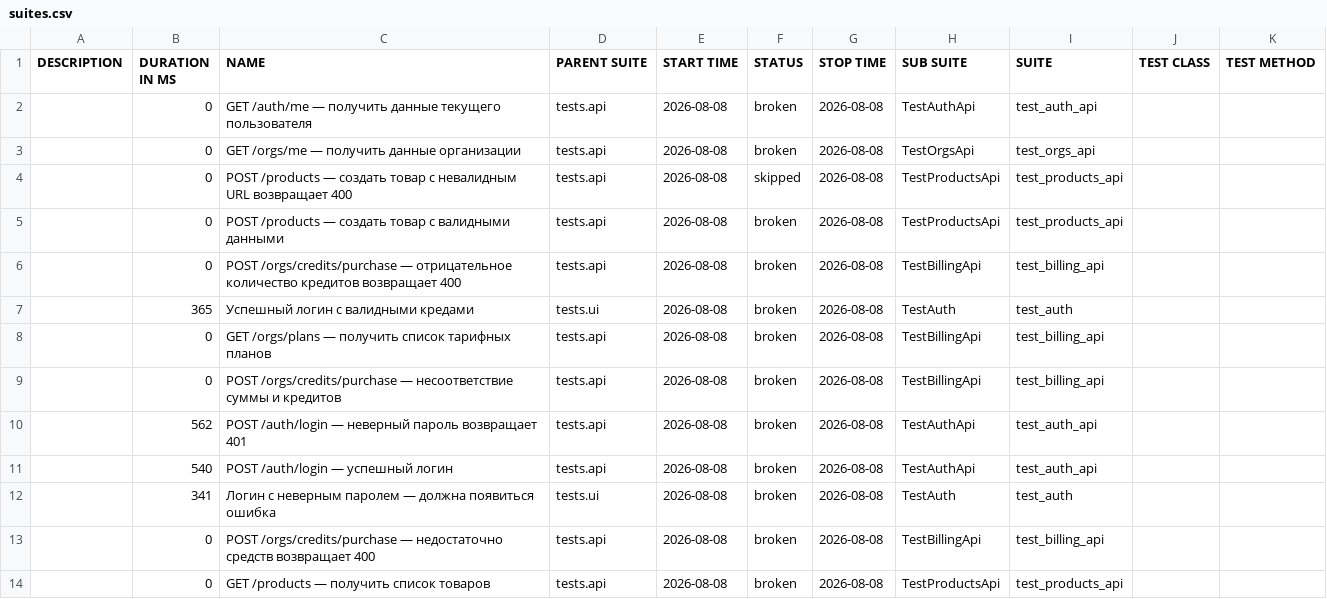
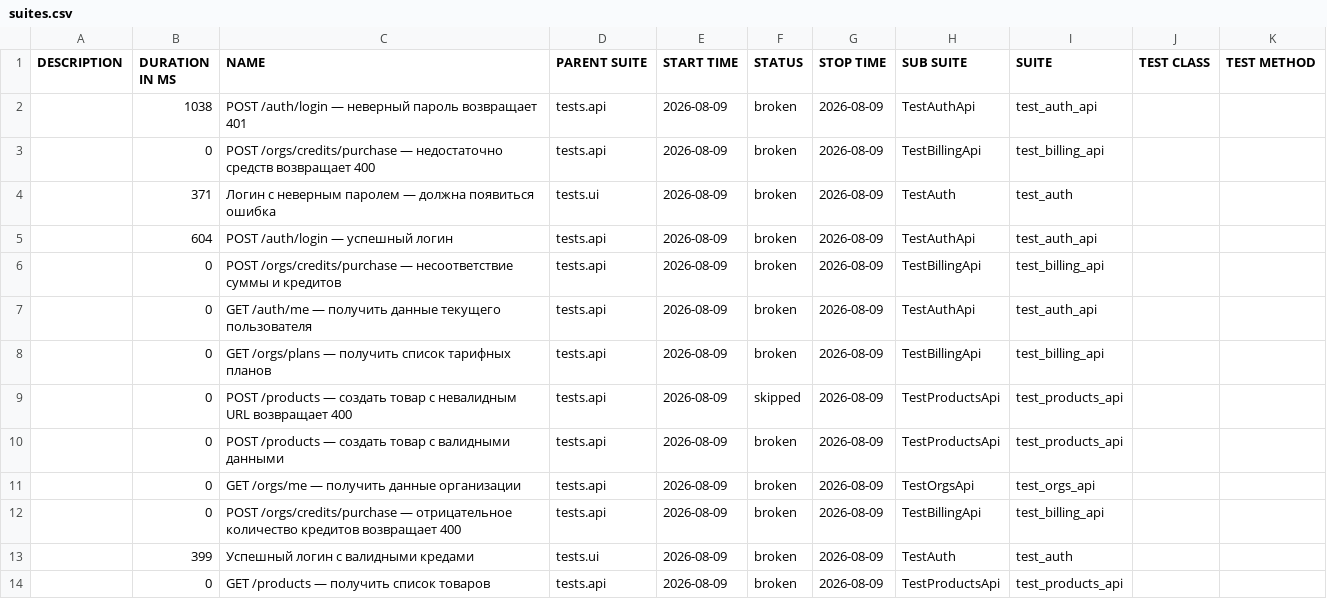
Before and after one commit to Sunaaa1/kartochki-tests, a CSV file: data/suites.csv, drawn as a sheet.

```diff
--- a/data/suites.csv
+++ b/data/suites.csv
@@ -1,14 +1,14 @@
 "DESCRIPTION","DURATION IN MS","NAME","PARENT SUITE","START TIME","STATUS","STOP TIME","SUB SUITE","SUITE","TEST CLASS","TEST METHOD"
-"","0","GET /auth/me — получить данные текущего пользователя","tests.api","2026-08-08","broken","2026-08-08","TestAuthApi","test_auth_api","",""
-"","0","GET /orgs/me — получить данные организации","tests.api","2026-08-08","broken","2026-08-08","TestOrgsApi","test_orgs_api","",""
-"","0","POST /products — создать товар с невалидным URL возвращает 400","tests.api","2026-08-08","skipped","2026-08-08","TestProductsApi","test_products_api","",""
-"","0","POST /products — создать товар с валидными данными","tests.api","2026-08-08","broken","2026-08-08","TestProductsApi","test_products_api","",""
-"","0","POST /orgs/credits/purchase — отрицательное количество кредитов возвращает 400","tests.api","2026-08-08","broken","2026-08-08","TestBillingApi","test_billing_api","",""
-"","365","Успешный логин с валидными кредами","tests.ui","2026-08-08","broken","2026-08-08","TestAuth","test_auth","",""
-"","0","GET /orgs/plans — получить список тарифных планов","tests.api","2026-08-08","broken","2026-08-08","TestBillingApi","test_billing_api","",""
-"","0","POST /orgs/credits/purchase — несоответствие суммы и кредитов","tests.api","2026-08-08","broken","2026-08-08","TestBillingApi","test_billing_api","",""
-"","562","POST /auth/login — неверный пароль возвращает 401","tests.api","2026-08-08","broken","2026-08-08","TestAuthApi","test_auth_api","",""
-"","540","POST /auth/login — успешный логин","tests.api","2026-08-08","broken","2026-08-08","TestAuthApi","test_auth_api","",""
-"","341","Логин с неверным паролем — должна появиться ошибка","tests.ui","2026-08-08","broken","2026-08-08","TestAuth","test_auth","",""
-"","0","POST /orgs/credits/purchase — недостаточно средств возвращает 400","tests.api","2026-08-08","broken","2026-08-08","TestBillingApi","test_billing_api","",""
-"","0","GET /products — получить список товаров","tests.api","2026-08-08","broken","2026-08-08","TestProductsApi","test_products_api","",""
+"","1038","POST /auth/login — неверный пароль возвращает 401","tests.api","2026-08-09","broken","2026-08-09","TestAuthApi","test_auth_api","",""
+"","0","POST /orgs/credits/purchase — недостаточно средств возвращает 400","tests.api","2026-08-09","broken","2026-08-09","TestBillingApi","test_billing_api","",""
+"","371","Логин с неверным паролем — должна появиться ошибка","tests.ui","2026-08-09","broken","2026-08-09","TestAuth","test_auth","",""
+"","604","POST /auth/login — успешный логин","tests.api","2026-08-09","broken","2026-08-09","TestAuthApi","test_auth_api","",""
+"","0","POST /orgs/credits/purchase — несоответствие суммы и кредитов","tests.api","2026-08-09","broken","2026-08-09","TestBillingApi","test_billing_api","",""
+"","0","GET /auth/me — получить данные текущего пользователя","tests.api","2026-08-09","broken","2026-08-09","TestAuthApi","test_auth_api","",""
+"","0","GET /orgs/plans — получить список тарифных планов","tests.api","2026-08-09","broken","2026-08-09","TestBillingApi","test_billing_api","",""
+"","0","POST /products — создать товар с невалидным URL возвращает 400","tests.api","2026-08-09","skipped","2026-08-09","TestProductsApi","test_products_api","",""
+"","0","POST /products — создать товар с валидными данными","tests.api","2026-08-09","broken","2026-08-09","TestProductsApi","test_products_api","",""
+"","0","GET /orgs/me — получить данные организации","tests.api","2026-08-09","broken","2026-08-09","TestOrgsApi","test_orgs_api","",""
+"","0","POST /orgs/credits/purchase — отрицательное количество кредитов возвращает 400","tests.api","2026-08-09","broken","2026-08-09","TestBillingApi","test_billing_api","",""
+"","399","Успешный логин с валидными кредами","tests.ui","2026-08-09","broken","2026-08-09","TestAuth","test_auth","",""
+"","0","GET /products — получить список товаров","tests.api","2026-08-09","broken","2026-08-09","TestProductsApi","test_products_api","",""
```
Also changed, not shown: data/behaviors.csv, 47 other files.
